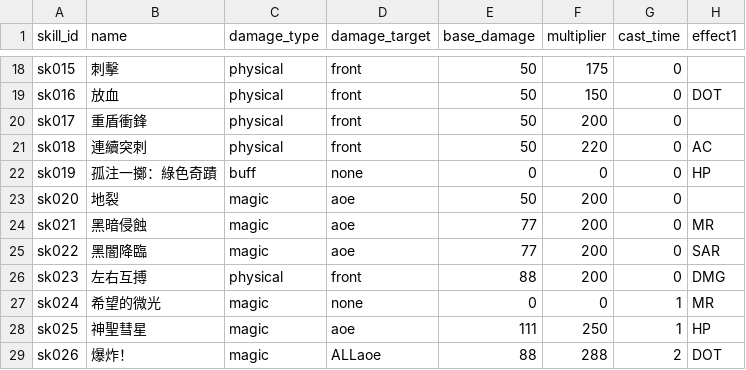
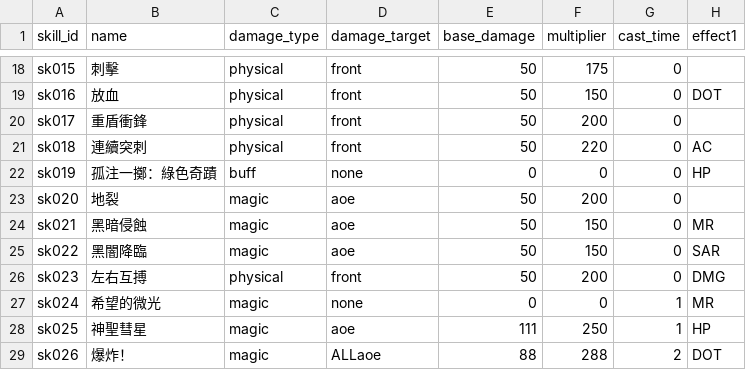
Before and after one commit to longagoseason/Dream-Crafter, a CSV file: source/monster_skill_setting - monster_skill_setting.csv, drawn as a sheet; only a part is shown, gaps mark what is left out; the diff names each change by its address in the sheet, - before the commit and + after, or states it on an @@ line.

Commit message:
Add files via upload

```diff
--- a/source/monster_skill_setting - monster_skill_setting.csv
+++ b/source/monster_skill_setting - monster_skill_setting.csv
-E24:E25 (base_damage): 77
+E24:E25 (base_damage): 50
-F24:F25 (multiplier): 200
+F24:F25 (multiplier): 150
-E26 (base_damage): 88
+E26 (base_damage): 50
```
